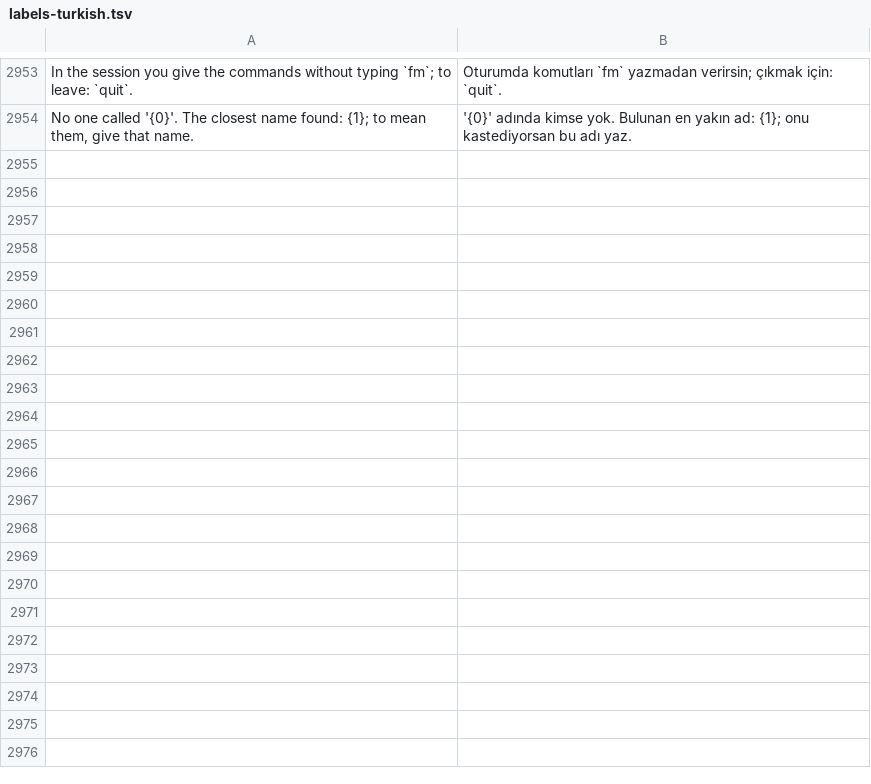
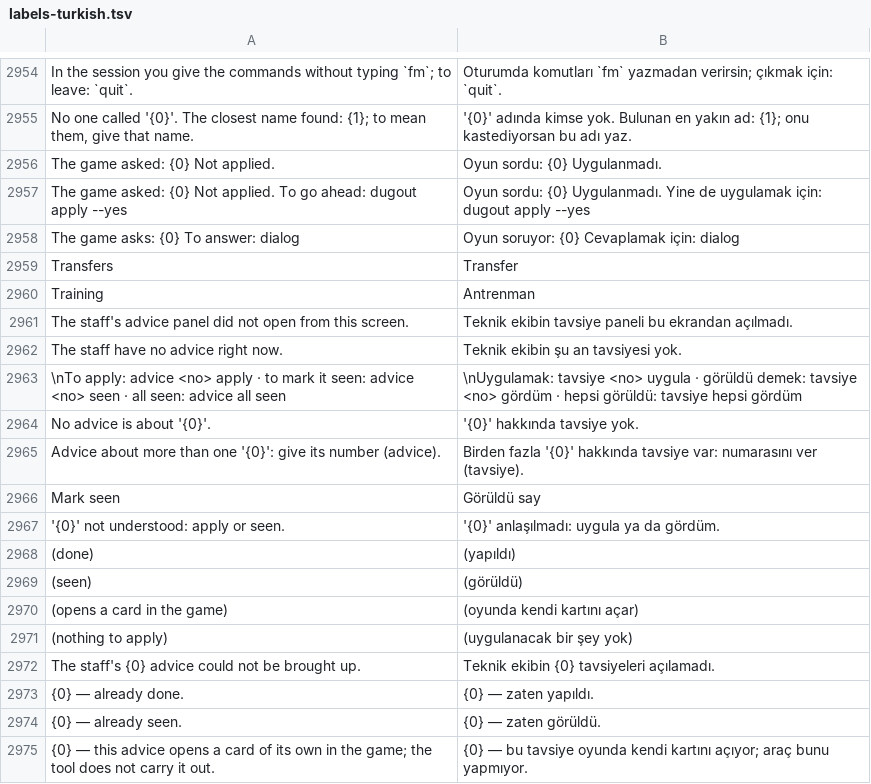
Before and after one commit to farukkavlak/fm-cli, a TSV file: cli/fm/labels-turkish.tsv, drawn as a sheet; only a part is shown, gaps mark what is left out; the diff covers the shown part only; the diff names each change by its address in the sheet, - before the commit and + after, or states it on an @@ line.

```diff
--- a/cli/fm/labels-turkish.tsv
+++ b/cli/fm/labels-turkish.tsv
+row 2956: The game asked: {0} Not applied. | Oyun sordu: {0} Uygulanmadı.
+row 2957: The game asked: {0} Not applied. To go ahead: dugout apply --yes | Oyun sordu: {0} Uygulanmadı. Yine de uygulamak için: dugout apply --yes
+row 2958: The game asks: {0} To answer: dialog | Oyun soruyor: {0} Cevaplamak için: dialog
+row 2959: Transfers | Transfer
+row 2960: Training | Antrenman
+row 2961: The staff's advice panel did not open from this screen. | Teknik ekibin tavsiye paneli bu ekrandan açılmadı.
+row 2962: The staff have no advice right now. | Teknik ekibin şu an tavsiyesi yok.
+row 2963: \nTo apply: advice <no> apply · to mark it seen: advice <no> seen · all seen: advice all seen | \nUygulamak: tavsiye <no> uygula · görüldü demek: tavsiye <no> gördüm · hepsi görüldü: tavsiye hepsi gördüm
+row 2964: No advice is about '{0}'. | '{0}' hakkında tavsiye yok.
+row 2965: Advice about more than one '{0}': give its number (advice). | Birden fazla '{0}' hakkında tavsiye var: numarasını ver (tavsiye).
+row 2966: Mark seen | Görüldü say
+row 2967: '{0}' not understood: apply or seen. | '{0}' anlaşılmadı: uygula ya da gördüm.
+row 2968: (done) | (yapıldı)
+row 2969: (seen) | (görüldü)
+row 2970: (opens a card in the game) | (oyunda kendi kartını açar)
+row 2971: (nothing to apply) | (uygulanacak bir şey yok)
+row 2972: The staff's {0} advice could not be brought up. | Teknik ekibin {0} tavsiyeleri açılamadı.
+row 2973: {0} — already done. | {0} — zaten yapıldı.
+row 2974: {0} — already seen. | {0} — zaten görüldü.
+row 2975: {0} — this advice opens a card of its own in the game; the tool does not carry it out. | {0} — bu tavsiye oyunda kendi kartını açıyor; araç bunu yapmıyor.
```
Also changed, not shown: 14 added rows elsewhere in this file, 14 other files.
